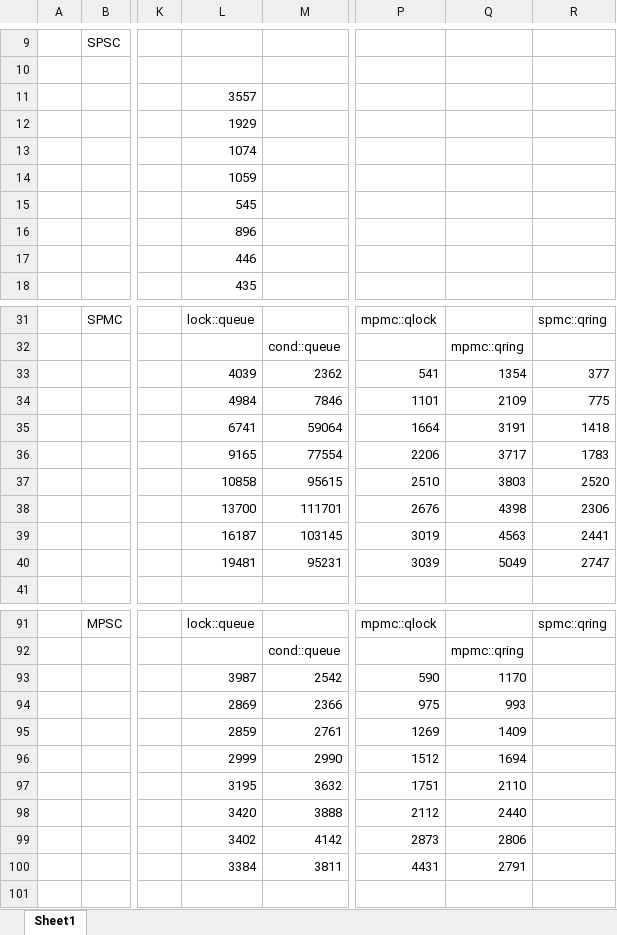
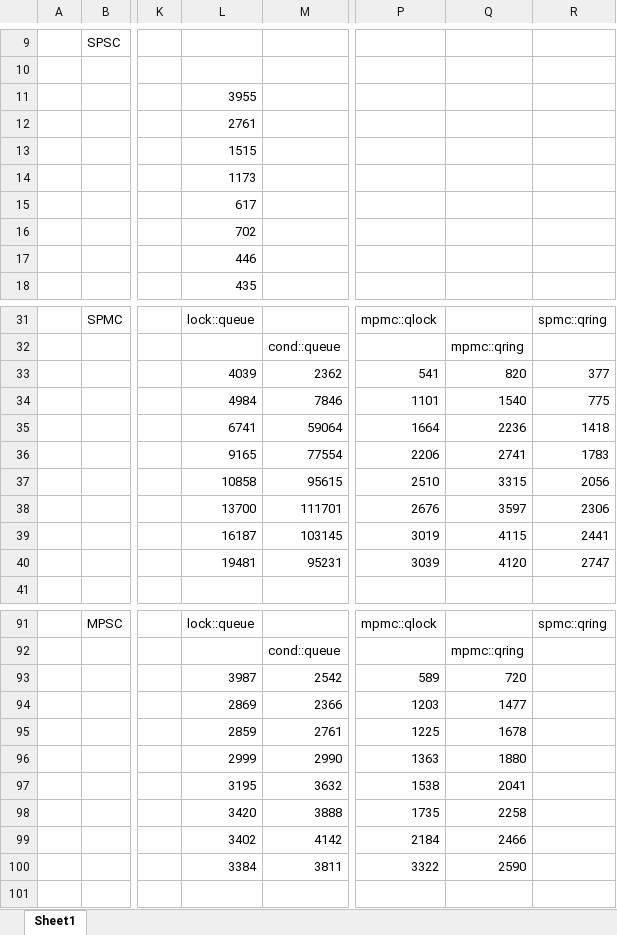
Before and after one commit to mutouyun/lock-free-queue, an Excel workbook: performance.xlsx, sheet Sheet1, drawn as a sheet; only a part is shown, gaps mark what is left out; values as stored, in another font and other column widths than the file's, no borders; charts and pictures not drawn; the diff covers the shown part only; the diff names each change by its address in the sheet, - before the commit and + after, or states it on an @@ line.

```diff
--- a/performance.xlsx (sheet Sheet1)
+++ b/performance.xlsx (sheet Sheet1)
-L11: 3557
+L11: 3955
-L12: 1929
+L12: 2761
-L13: 1074
+L13: 1515
-L14: 1059
+L14: 1173
-L15: 545
+L15: 617
-L16: 896
+L16: 702
-Q33: 1354
+Q33: 820
-Q34: 2109
+Q34: 1540
-Q35: 3191
+Q35: 2236
-Q36: 3717
+Q36: 2741
-Q37: 3803
+Q37: 3315
-R37: 2520
+R37: 2056
-Q38: 4398
+Q38: 3597
-Q39: 4563
+Q39: 4115
-Q40: 5049
+Q40: 4120
-P93: 590
+P93: 589
-Q93: 1170
+Q93: 720
-P94: 975
+P94: 1203
-Q94: 993
+Q94: 1477
-P95: 1269
+P95: 1225
-Q95: 1409
+Q95: 1678
-P96: 1512
+P96: 1363
-Q96: 1694
+Q96: 1880
-P97: 1751
+P97: 1538
-Q97: 2110
+Q97: 2041
-P98: 2112
+P98: 1735
-Q98: 2440
+Q98: 2258
-P99: 2873
+P99: 2184
-Q99: 2806
+Q99: 2466
-P100: 4431
+P100: 3322
-Q100: 2791
+Q100: 2590
```
Also changed, not shown: 8 edited cells elsewhere in this sheet, charts or pictures.
